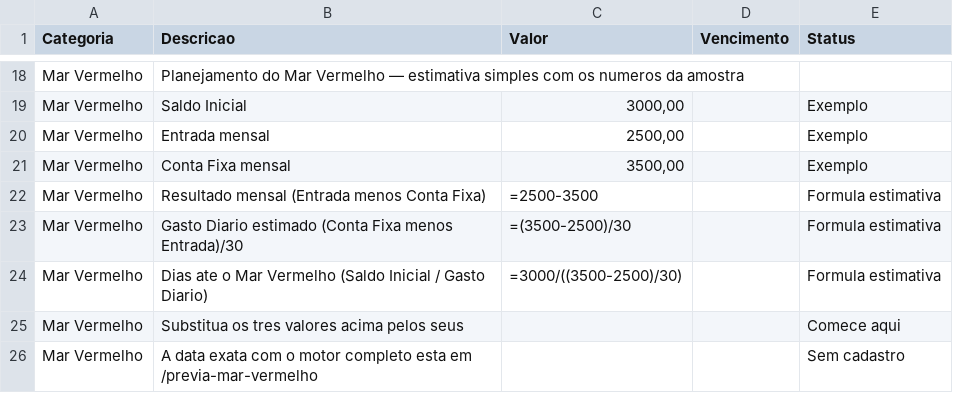
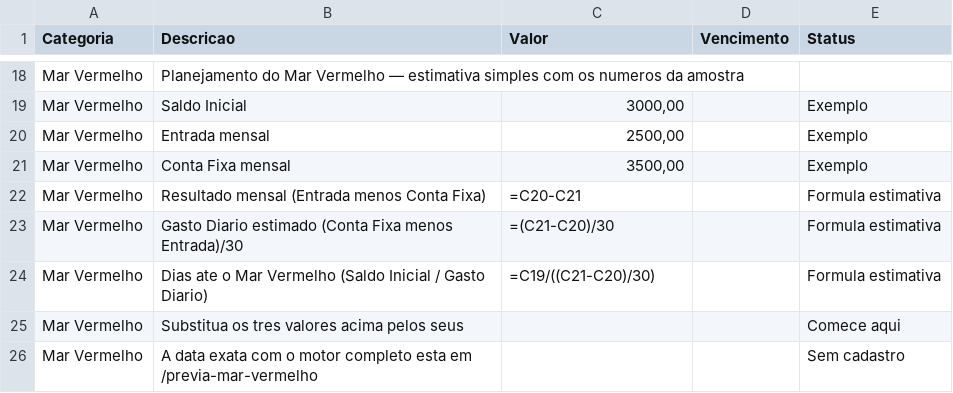
Before and after one commit to jhonnysabino/planilhas-moedux, a CSV file: planilha-controle-financeiro.csv, drawn as a sheet; only a part is shown, gaps mark what is left out.

Commit message:
Sync Mar Vermelho formulas that follow the input cells

```diff
--- a/planilha-controle-financeiro.csv
+++ b/planilha-controle-financeiro.csv
@@ -21,5 +21,5 @@ Mar Vermelho;Entrada mensal;2500,00;;Exemplo
 Mar Vermelho;Conta Fixa mensal;3500,00;;Exemplo
-Mar Vermelho;Resultado mensal (Entrada menos Conta Fixa);"=2500-3500";;Formula estimativa
-Mar Vermelho;Gasto Diario estimado (Conta Fixa menos Entrada)/30;"=(3500-2500)/30";;Formula estimativa
-Mar Vermelho;Dias ate o Mar Vermelho (Saldo Inicial / Gasto Diario);"=3000/((3500-2500)/30)";;Formula estimativa
+Mar Vermelho;Resultado mensal (Entrada menos Conta Fixa);"=C20-C21";;Formula estimativa
+Mar Vermelho;Gasto Diario estimado (Conta Fixa menos Entrada)/30;"=(C21-C20)/30";;Formula estimativa
+Mar Vermelho;Dias ate o Mar Vermelho (Saldo Inicial / Gasto Diario);"=C19/((C21-C20)/30)";;Formula estimativa
 Mar Vermelho;Substitua os tres valores acima pelos seus;;;Comece aqui
```
